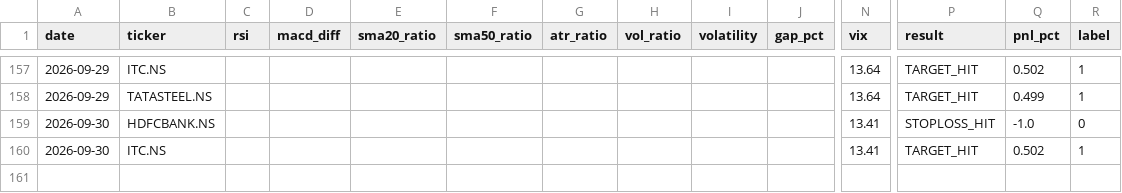
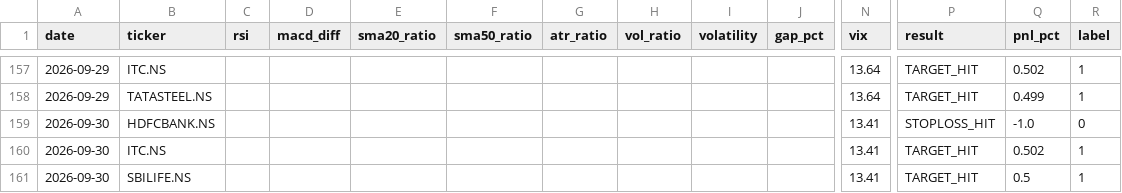
Before and after one commit to gangeshchawla/intraday-signals, a CSV file: logs/training_data.csv, drawn as a sheet; only a part is shown, gaps mark what is left out; rows hold the shown columns only; the diff names each change by its address in the sheet, - before the commit and + after, or states it on an @@ line.

Commit message:
📊 Auto-update logs/training_data.csv

```diff
--- a/logs/training_data.csv
+++ b/logs/training_data.csv
+row 161: 2026-09-30 | SBILIFE.NS |  |  |  |  |  |  |  |  | 13.41 | TARGET_HIT | 0.5 | 1
```
